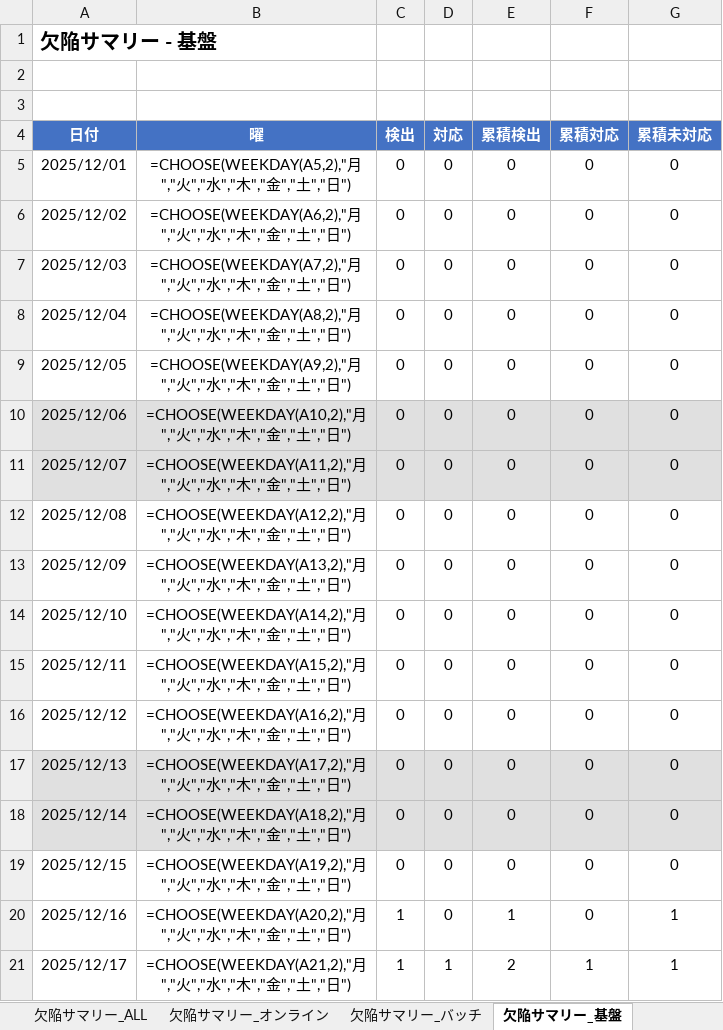
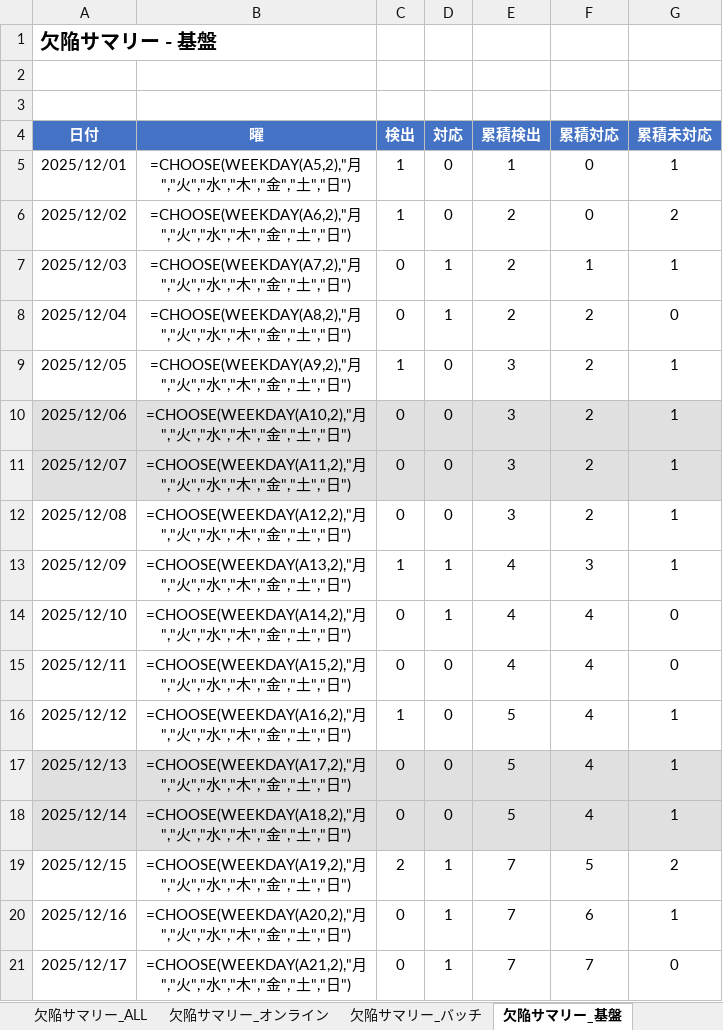
Before and after one commit to makio-dev/test-progress-collector, an Excel workbook: output/test_defect.xlsx, sheet 欠陥サマリー_基盤, drawn as a sheet; only a part is shown; values as stored, in another font and other column widths than the file's, no borders; formulas without a stored value are shown as written; the diff covers the shown part only; the diff names each change by its address in the sheet, - before the commit and + after, or states it on an @@ line.

```diff
--- a/output/test_defect.xlsx (sheet 欠陥サマリー_基盤)
+++ b/output/test_defect.xlsx (sheet 欠陥サマリー_基盤)
-C5:C6 (検出): 0
+C5:C6 (検出): 1
-E5 (累積検出): 0
+E5 (累積検出): 1
-G5 (累積未対応): 0
+G5 (累積未対応): 1
-E6:E8 (累積検出): 0
+E6:E8 (累積検出): 2
-G6 (累積未対応): 0
+G6 (累積未対応): 2
-D7:D8 (対応): 0
+D7:D8 (対応): 1
-F7 (累積対応): 0
+F7 (累積対応): 1
-G7 (累積未対応): 0
+G7 (累積未対応): 1
-F8:F12 (累積対応): 0
+F8:F12 (累積対応): 2
-C9 (検出): 0
+C9 (検出): 1
-E9:E12 (累積検出): 0
+E9:E12 (累積検出): 3
-G9:G13 (累積未対応): 0
+G9:G13 (累積未対応): 1
-C13 (検出): 0
+C13 (検出): 1
-D13:D14 (対応): 0
+D13:D14 (対応): 1
-E13:E15 (累積検出): 0
+E13:E15 (累積検出): 4
-F13 (累積対応): 0
+F13 (累積対応): 3
-F14:F18 (累積対応): 0
+F14:F18 (累積対応): 4
-C16 (検出): 0
+C16 (検出): 1
-E16:E18 (累積検出): 0
+E16:E18 (累積検出): 5
-G16:G18 (累積未対応): 0
+G16:G18 (累積未対応): 1
-C19 (検出): 0
+C19 (検出): 2
-D19:D20 (対応): 0
+D19:D20 (対応): 1
-E19 (累積検出): 0
+E19 (累積検出): 7
-F19 (累積対応): 0
+F19 (累積対応): 5
-G19 (累積未対応): 0
+G19 (累積未対応): 2
-C20:C21 (検出): 1
+C20:C21 (検出): 0
-E20 (累積検出): 1
+E20 (累積検出): 7
-F20 (累積対応): 0
+F20 (累積対応): 6
-E21 (累積検出): 2
+E21 (累積検出): 7
-F21 (累積対応): 1
+F21 (累積対応): 7
-G21 (累積未対応): 1
+G21 (累積未対応): 0
```
Also changed, not shown: 264 edited cells elsewhere in this sheet, sheet 進捗サマリー_ALL, sheet 進捗サマリー_オンライン, sheet 進捗サマリー_バッチ, sheet 進捗サマリー_運用, sheet 進捗サマリー_基盤, sheet 進捗サマリー_その他, 12 more sheets, charts or pictures, input/defects/欠陥一覧_オンライン.xlsx, input/defects/欠陥一覧_バッチ.xlsx, 4 other files.
